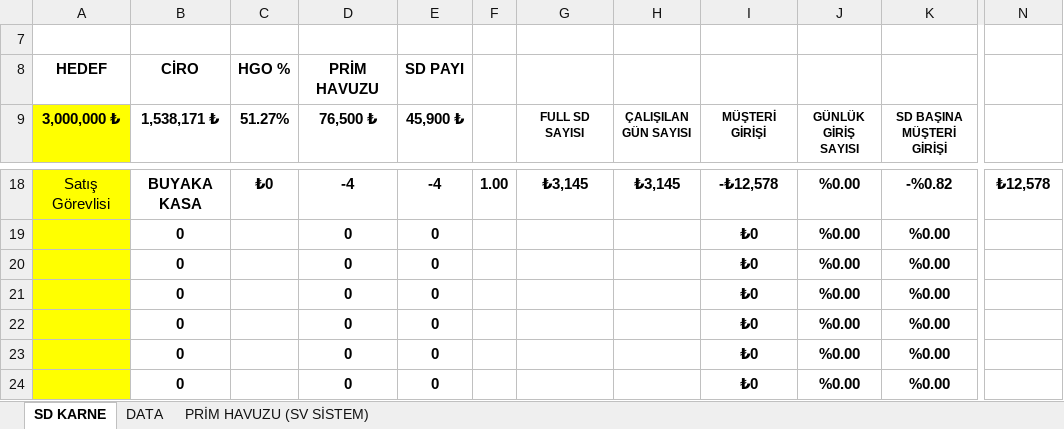
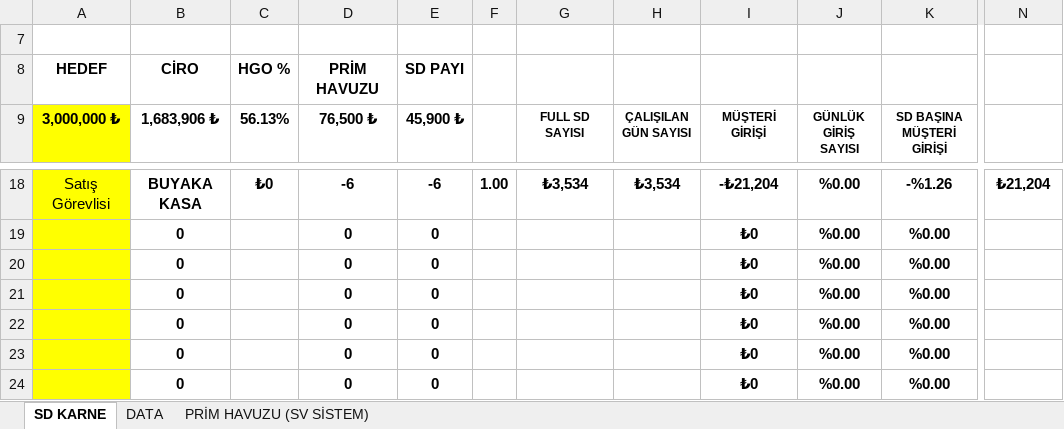
Before and after one commit to dagitmacmustafaberaat-create/puma-smart-assistant, an Excel workbook: EKİM SD KARNE.xlsx, sheet SD KARNE, drawn as a sheet; only a part is shown, gaps mark what is left out; values as stored, in another font and other column widths than the file's, no borders; conditional formats not drawn; the diff covers the shown part only; the diff names each change by its address in the sheet, - before the commit and + after, or states it on an @@ line.

```diff
--- a/EKİM SD KARNE.xlsx (sheet SD KARNE)
+++ b/EKİM SD KARNE.xlsx (sheet SD KARNE)
-B9: 1,538,171 ₺
+B9: 1,683,906 ₺
-C9: 51.27%
+C9: 56.13%
-D18 (76,500 ₺): -4
+D18 (76,500 ₺): -6
-E18 (45,900 ₺): -4
+E18 (45,900 ₺): -6
-G18 (FULL SD SAYISI): ₺3,145
+G18 (FULL SD SAYISI): ₺3,534
-H18 (ÇALIŞILAN GÜN SAYISI): ₺3,145
+H18 (ÇALIŞILAN GÜN SAYISI): ₺3,534
-I18 (MÜŞTERİ GİRİŞİ): -₺12,578
+I18 (MÜŞTERİ GİRİŞİ): -₺21,204
-K18 (SD BAŞINA MÜŞTERİ GİRİŞİ): -%0.82
+K18 (SD BAŞINA MÜŞTERİ GİRİŞİ): -%1.26
-N18 (PRİM HAVUZU): ₺12,578
+N18 (PRİM HAVUZU): ₺21,204
```
Also changed, not shown: 102 edited cells elsewhere in this sheet, sheet DATA, hidden cells.
